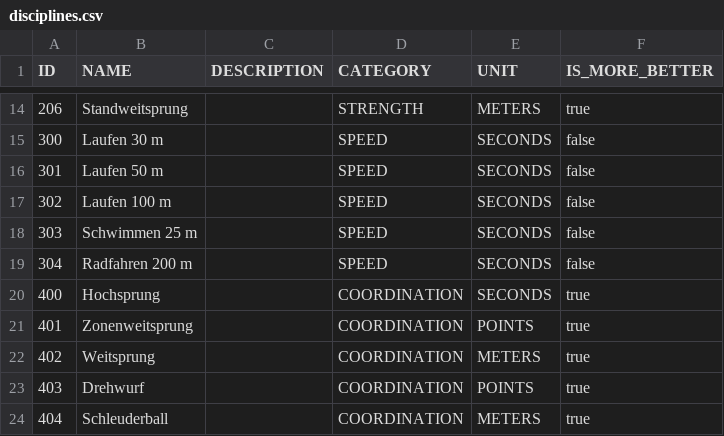
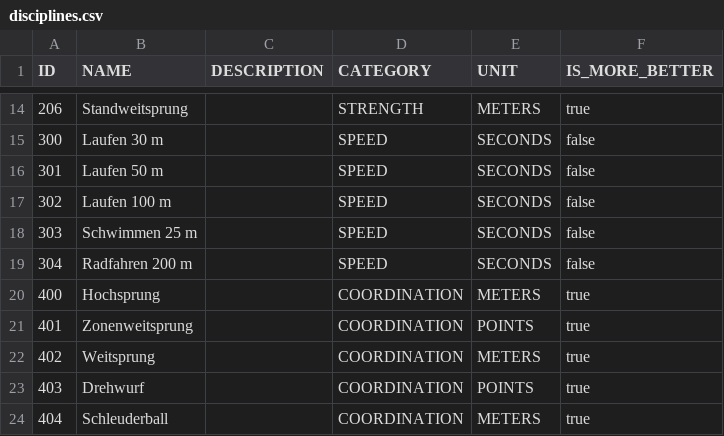
Before and after one commit to Magenta-Mause/Medals-Backend, a CSV file: src/main/resources/discipline_ratings/disciplines.csv, drawn as a sheet; only a part is shown, gaps mark what is left out.

```diff
--- a/src/main/resources/discipline_ratings/disciplines.csv
+++ b/src/main/resources/discipline_ratings/disciplines.csv
@@ -19,3 +19,3 @@ ID,NAME,DESCRIPTION,CATEGORY,UNIT,IS_MORE_BETTER
 304,Radfahren 200 m,,SPEED,SECONDS,false
-400,Hochsprung,,COORDINATION,SECONDS,true
+400,Hochsprung,,COORDINATION,METERS,true
 401,Zonenweitsprung,,COORDINATION,POINTS,true
```
Also changed, not shown: 23 other files.
